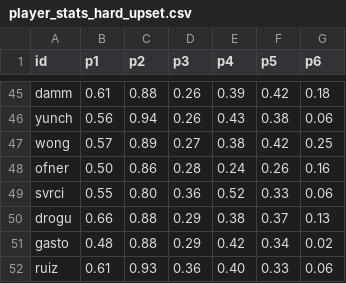
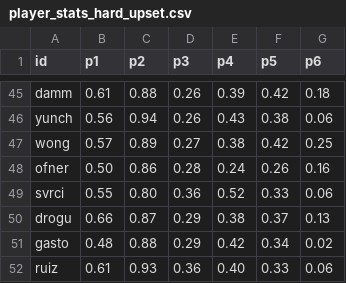
Before and after one commit to woonsupkim/Smash-React, a CSV file: data-pipeline/output/player_stats_hard_upset.csv, drawn as a sheet; only a part is shown, gaps mark what is left out.

```diff
--- a/data-pipeline/output/player_stats_hard_upset.csv
+++ b/data-pipeline/output/player_stats_hard_upset.csv
@@ -49,3 +49,3 @@ ofner,0.50,0.86,0.28,0.24,0.26,0.16
 svrci,0.55,0.80,0.36,0.52,0.33,0.06
-drogu,0.66,0.88,0.29,0.38,0.37,0.13
+drogu,0.66,0.87,0.29,0.38,0.37,0.13
 gasto,0.48,0.88,0.29,0.42,0.34,0.02
```
Also changed, not shown: public/data/smash_us_upset.csv, 20 other files.
